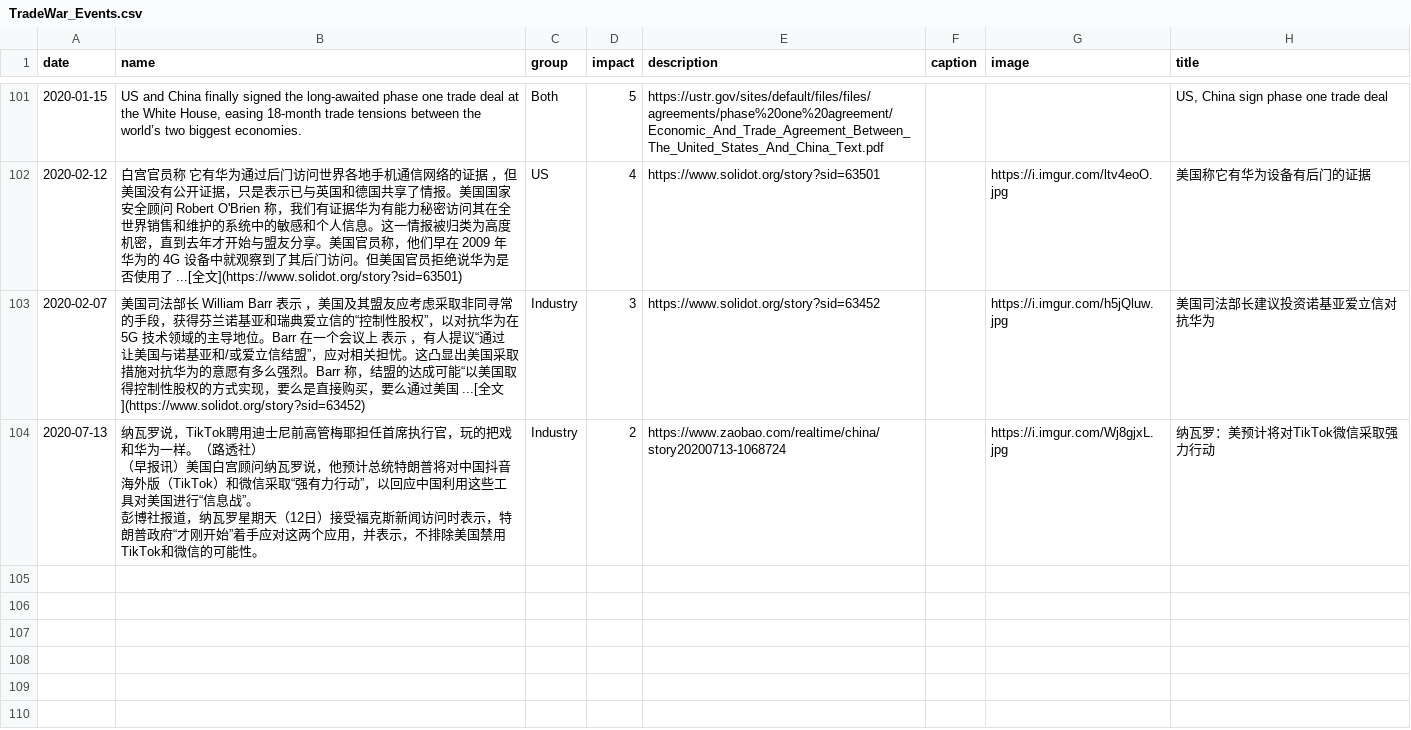
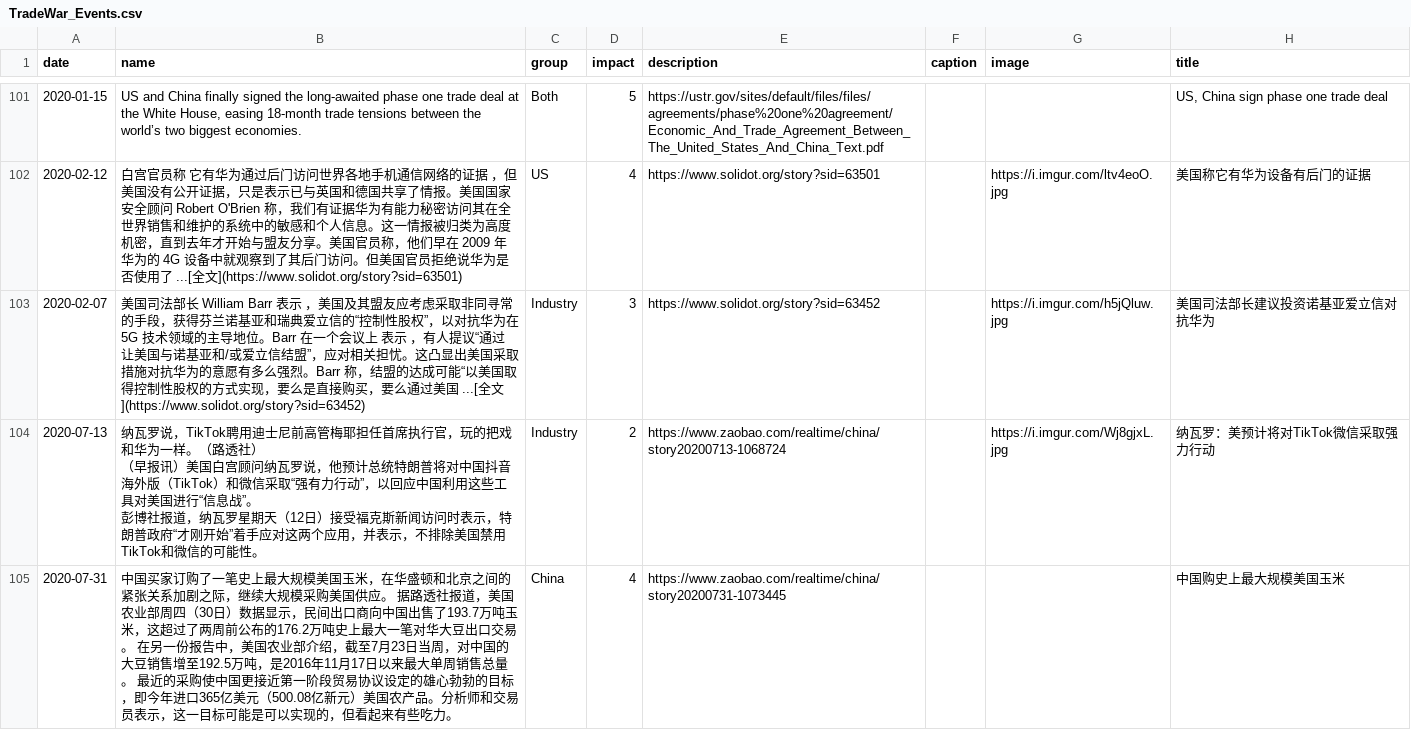
Before and after one commit to chinatimeline/chinatimeline.github.io, a CSV file: _data/csv/TradeWar_Events.csv, drawn as a sheet; only a part is shown, gaps mark what is left out; the diff names each change by its address in the sheet, - before the commit and + after, or states it on an @@ line.

```diff
--- a/_data/csv/TradeWar_Events.csv
+++ b/_data/csv/TradeWar_Events.csv
+row 105: 2020-07-31 | 中国买家订购了一笔史上最大规模美国玉米，在华盛顿和北京之间的紧张关系加剧之际，继续大规模采购美国供应。 据路透社报道，美国农业部周四（30日）数据显示，民间出口商向中国出售了193.7万吨玉米，这超过了两周前公布的176.2万吨史上最大一笔对华大豆出口交易。 在另一份报告中，美国农业部介绍，截至7月23日当周，对中国的大豆销售增至192.5万吨，是2016年11月17日以来最大单周销售总量。 最近的采购使中国更接近第一阶段贸易协议设定的雄心勃勃的目标，即今年进口365亿美元（500.08亿新元）美国农产品。分析师和交易员表示，这一目标可能是可以实现的，但看起来有些吃力。 | China | 4 | https://www.zaobao.com/realtime/china/story20200731-1073445 |  |  | 中国购史上最大规模美国玉米
```
Also changed, not shown: _data/csv/CCP_Ideology_Events.csv, 5 other files.
